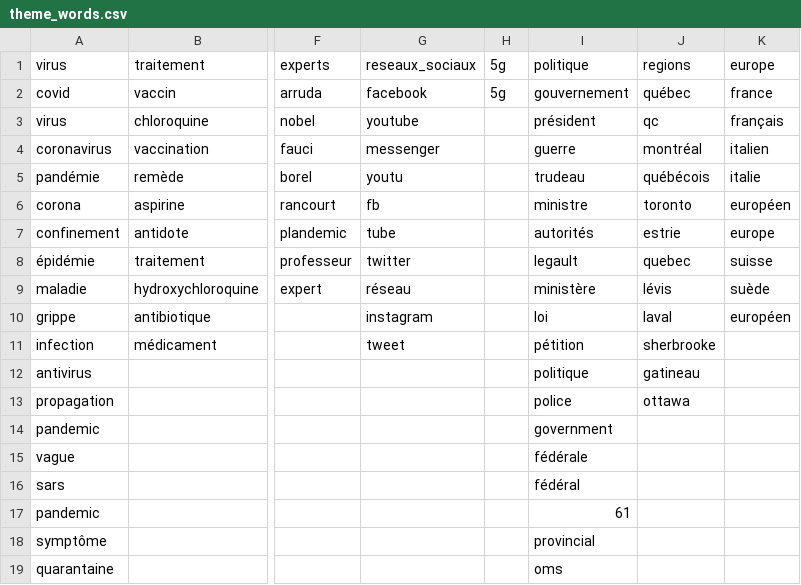
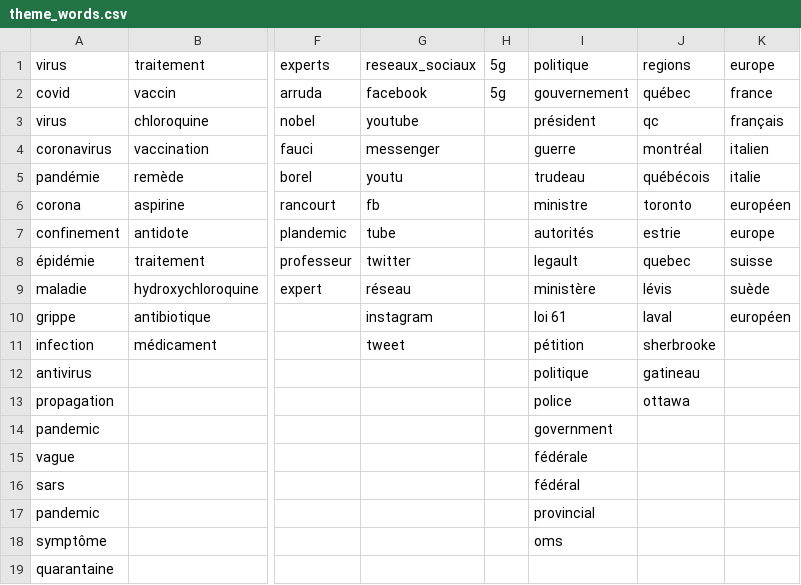
Before and after one commit to jaytouz/pyMboxAnalyser, a CSV file: data/theme_words.csv, drawn as a sheet; only a part is shown, gaps mark what is left out; the diff names each change by its address in the sheet, - before the commit and + after, or states it on an @@ line.

```diff
--- a/data/theme_words.csv
+++ b/data/theme_words.csv
-I10: loi
+I10: loi 61
-I17: 61
+I17: provincial
-I18: provincial
+I18: oms
-I19: oms
+I19: (empty)
```
Also changed, not shown: output/csv_file/youtube_urls_info.csv, 28 other files.
